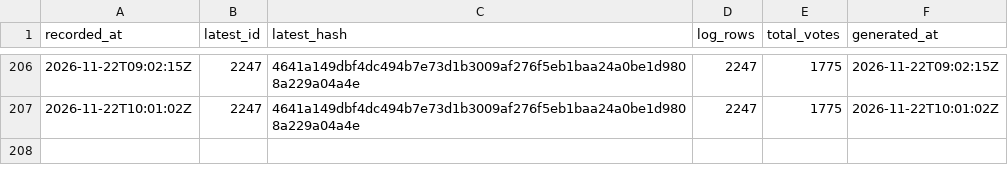
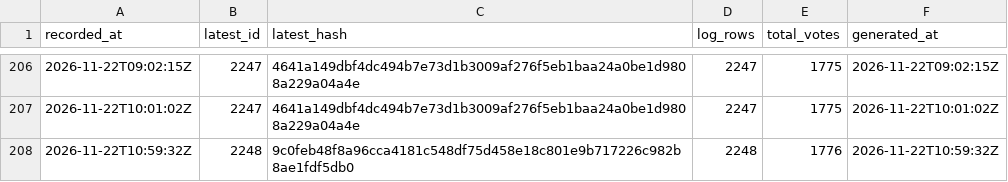
Before and after one commit to listastudentore-afk/lista-studentore-audit, a CSV file: tirana-heads.csv, drawn as a sheet; only a part is shown, gaps mark what is left out.

```diff
--- a/tirana-heads.csv
+++ b/tirana-heads.csv
@@ -207 +207,2 @@ recorded_at,latest_id,latest_hash,log_rows,total_votes,generated_at
 2026-11-22T10:01:02Z,2247,4641a149dbf4dc494b7e73d1b3009af276f5eb1baa24a0be1d9808a229a04a4e,2247,1775,2026-11-22T10:01:02Z
+2026-11-22T10:59:32Z,2248,9c0feb48f8a96cca4181c548df75d458e18c801e9b717226c982b8ae1fdf5db0,2248,1776,2026-11-22T10:59:32Z
```
Also changed, not shown: heads.csv, 1 other file.
